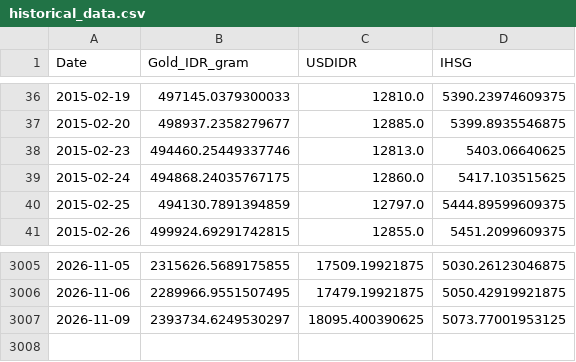
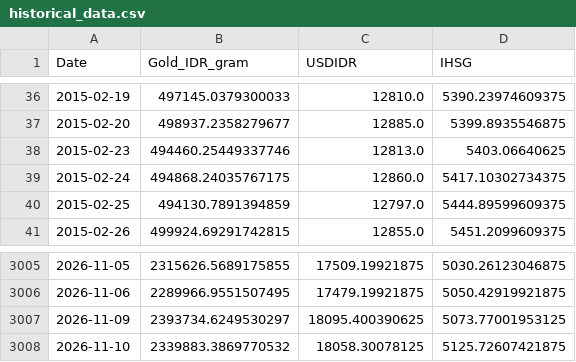
Before and after one commit to shabiharf/goldpriceforecasting-DeepLearning, a CSV file: data/historical_data.csv, drawn as a sheet; only a part is shown, gaps mark what is left out.

```diff
--- a/data/historical_data.csv
+++ b/data/historical_data.csv
@@ -38,3 +38,3 @@ Date,Gold_IDR_gram,USDIDR,IHSG
 2015-02-23,494460.25449337746,12813.0,5403.06640625
-2015-02-24,494868.24035767175,12860.0,5417.103515625
+2015-02-24,494868.24035767175,12860.0,5417.10302734375
 2015-02-25,494130.7891394859,12797.0,5444.89599609375
@@ -3007 +3007,2 @@ Date,Gold_IDR_gram,USDIDR,IHSG
 2026-11-09,2393734.6249530297,18095.400390625,5073.77001953125
+2026-11-10,2339883.3869770532,18058.30078125,5125.72607421875
```
